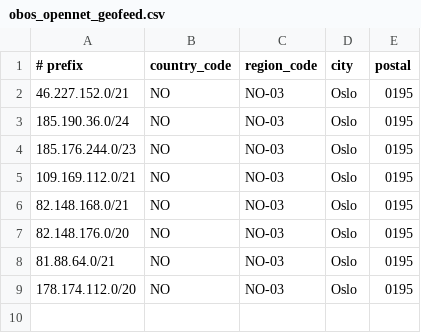
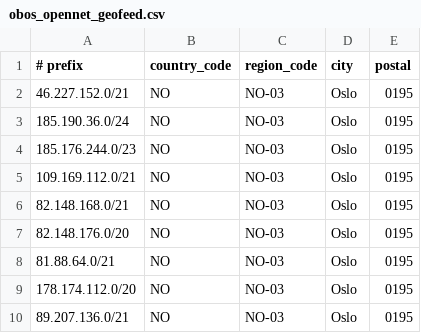
Before and after one commit to obosopennet/geofeed, a CSV file: obos_opennet_geofeed.csv, drawn as a sheet; the diff names each change by its address in the sheet, - before the commit and + after, or states it on an @@ line.

Commit message:
Update obos_opennet_geofeed.csv
Added 89.207.136.0/21

```diff
--- a/obos_opennet_geofeed.csv
+++ b/obos_opennet_geofeed.csv
+row 10: 89.207.136.0/21 | NO | NO-03 | Oslo | 0195
```
